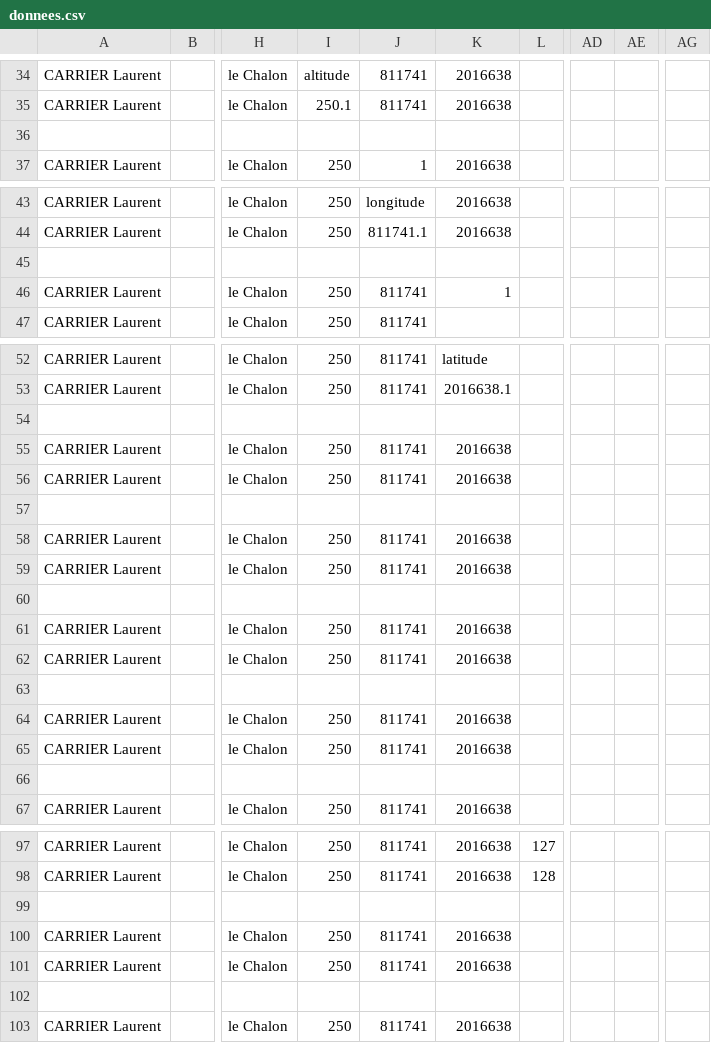
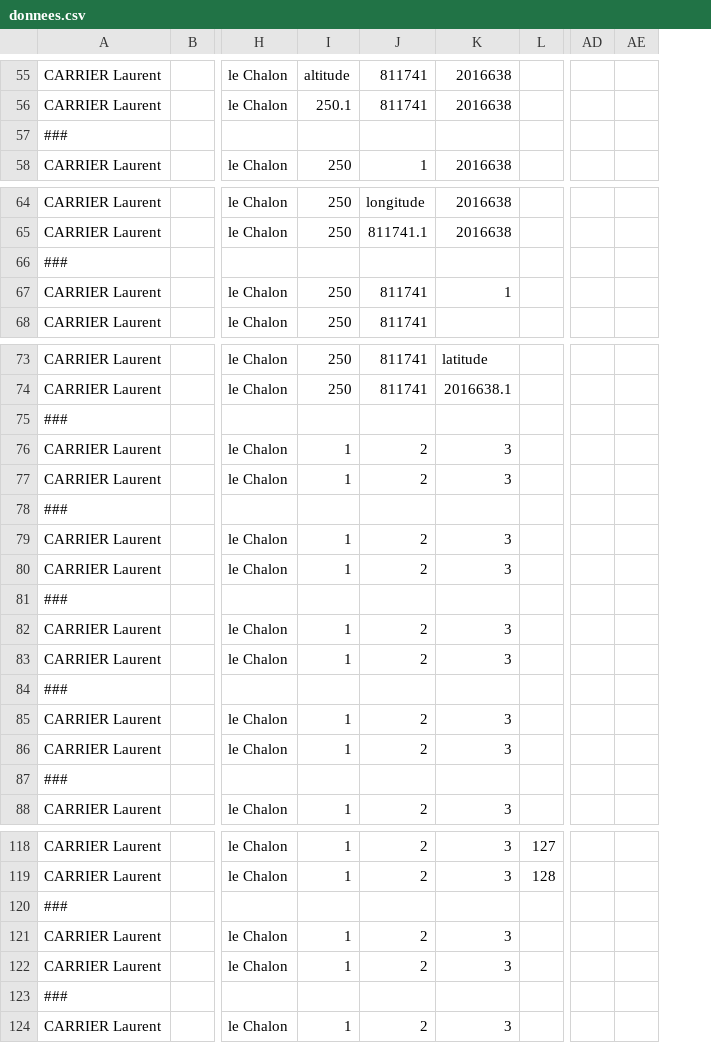
Before and after one commit to alexandresoro/ouca, a CSV file: test-files/inputs/donnees.csv, drawn as a sheet; only a part is shown, gaps mark what is left out; removed rows and columns are numbered as before the commit, all else as after; the diff covers the shown part only; the diff names each change by its address in the sheet, - before the commit and + after, or states it on an @@ line.

```diff
--- a/test-files/inputs/donnees.csv
+++ b/test-files/inputs/donnees.csv
-column I, rows 34-37: altitude | 250.1 |  | 250; rows 43-47: 250 | 250 |  | 250 | 250; rows 52-67: 250 | 250 |  | 250 | 250 |  | 250 | 250 |  | 250 | 250 |  | 250 | 250 |  | 250; rows 97-103: 250 | 250 |  | 250 | 250 |  | 250
-column J, rows 34-37: 811741 | 811741 |  | 1; rows 43-47: longitude | 811741.1 |  | 811741 | 811741; rows 52-67: 811741 | 811741 |  | 811741 | 811741 |  | 811741 | 811741 |  | 811741 | 811741 |  | 811741 | 811741 |  | 811741; rows 97-103: 811741 | 811741 |  | 811741 | 811741 |  | 811741
-column K, rows 34-37: 2016638 | 2016638 |  | 2016638; rows 43-46: 2016638 | 2016638 |  | 1; rows 52-67: latitude | 2016638.1 |  | 2016638 | 2016638 |  | 2016638 | 2016638 |  | 2016638 | 2016638 |  | 2016638 | 2016638 |  | 2016638; rows 97-103: 2016638 | 2016638 |  | 2016638 | 2016638 |  | 2016638
+column I, rows 55-58: altitude | 250.1 |  | 250; rows 64-68: 250 | 250 |  | 250 | 250; rows 73-88: 250 | 250 |  | 1 | 1 |  | 1 | 1 |  | 1 | 1 |  | 1 | 1 |  | 1; rows 118-124: 1 | 1 |  | 1 | 1 |  | 1
+column J, rows 55-58: 811741 | 811741 |  | 1; rows 64-68: longitude | 811741.1 |  | 811741 | 811741; rows 73-88: 811741 | 811741 |  | 2 | 2 |  | 2 | 2 |  | 2 | 2 |  | 2 | 2 |  | 2; rows 118-124: 2 | 2 |  | 2 | 2 |  | 2
+column K, rows 55-58: 2016638 | 2016638 |  | 2016638; rows 64-67: 2016638 | 2016638 |  | 1; rows 73-88: latitude | 2016638.1 |  | 3 | 3 |  | 3 | 3 |  | 3 | 3 |  | 3 | 3 |  | 3; rows 118-124: 3 | 3 |  | 3 | 3 |  | 3
-column AE, empty
+column AE, empty
-column AG, empty
-A57: (empty)
+A57: ###
-A66: (empty)
+A66: ###
-A75: (empty)
+A75: ###
-A78: (empty)
+A78: ###
-A81: (empty)
+A81: ###
-A84: (empty)
+A84: ###
-A87: (empty)
+A87: ###
-A120: (empty)
+A120: ###
-A123: (empty)
+A123: ###
```
Also changed, not shown: 23 added rows, 2 removed rows and 27 edited cells elsewhere in this file, 1 other file.
